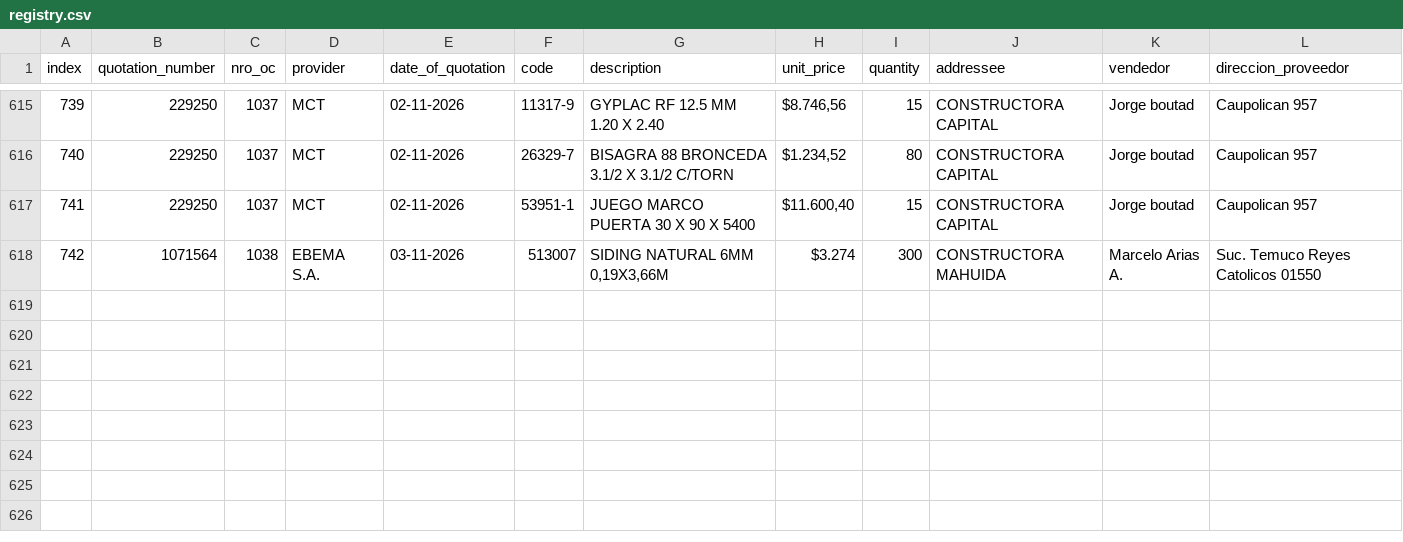
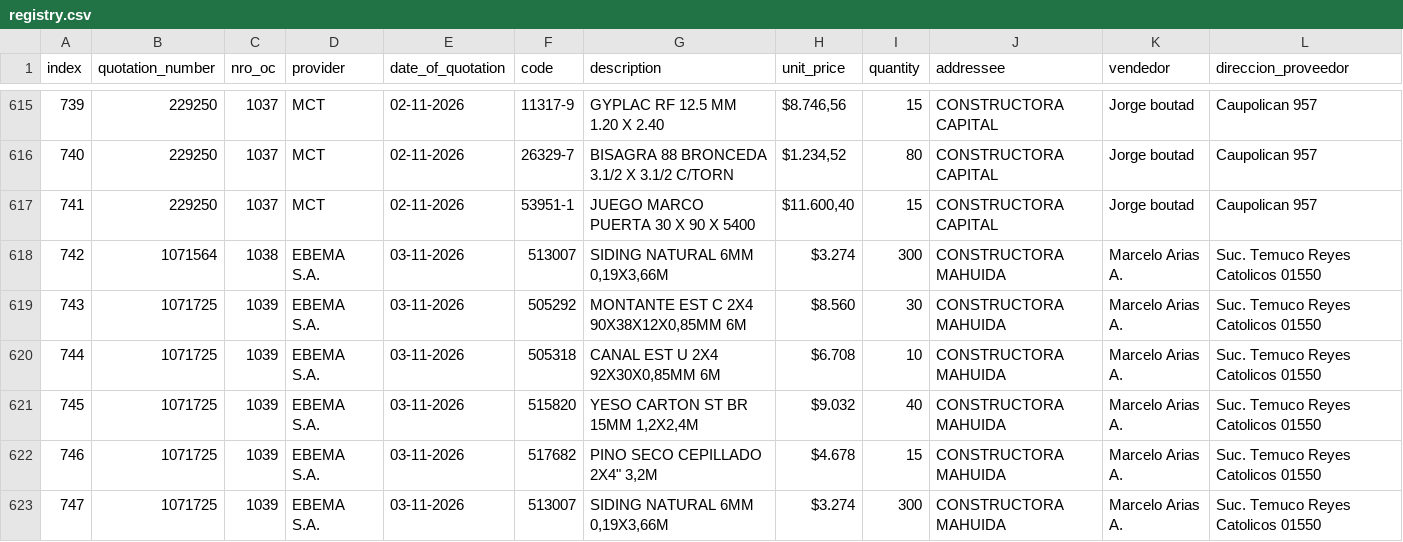
Before and after one commit to Fitzy5/ordencomprahtml, a CSV file: oc_claude/registry.csv, drawn as a sheet; only a part is shown, gaps mark what is left out; rows hold the shown columns only; the diff names each change by its address in the sheet, - before the commit and + after, or states it on an @@ line.

```diff
--- a/oc_claude/registry.csv
+++ b/oc_claude/registry.csv
+row 619: 743 | 1071725 | 1039 | EBEMA S.A. | 03-11-2026 | 505292 | MONTANTE EST C 2X4 90X38X12X0,85MM 6M | $8.560 | 30 | CONSTRUCTORA MAHUIDA | Marcelo Arias A. | Suc. Temuco Reyes Catolicos 01550
+row 620: 744 | 1071725 | 1039 | EBEMA S.A. | 03-11-2026 | 505318 | CANAL EST U 2X4 92X30X0,85MM 6M | $6.708 | 10 | CONSTRUCTORA MAHUIDA | Marcelo Arias A. | Suc. Temuco Reyes Catolicos 01550
+row 621: 745 | 1071725 | 1039 | EBEMA S.A. | 03-11-2026 | 515820 | YESO CARTON ST BR 15MM 1,2X2,4M | $9.032 | 40 | CONSTRUCTORA MAHUIDA | Marcelo Arias A. | Suc. Temuco Reyes Catolicos 01550
+row 622: 746 | 1071725 | 1039 | EBEMA S.A. | 03-11-2026 | 517682 | PINO SECO CEPILLADO 2X4" 3,2M | $4.678 | 15 | CONSTRUCTORA MAHUIDA | Marcelo Arias A. | Suc. Temuco Reyes Catolicos 01550
+row 623: 747 | 1071725 | 1039 | EBEMA S.A. | 03-11-2026 | 513007 | SIDING NATURAL 6MM 0,19X3,66M | $3.274 | 300 | CONSTRUCTORA MAHUIDA | Marcelo Arias A. | Suc. Temuco Reyes Catolicos 01550
```
Also changed, not shown: 1 other file.
